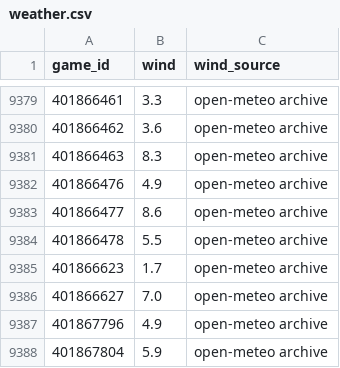
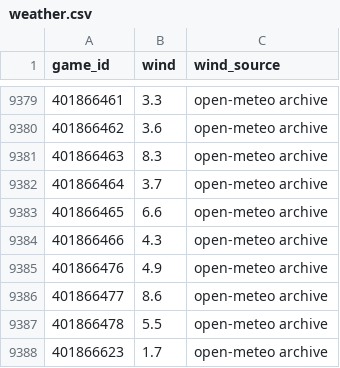
Before and after one commit to AramyJFerrent/AramyJFerrent, a CSV file: CollegeFootballScorePredictor/data/weather.csv, drawn as a sheet; only a part is shown, gaps mark what is left out; the shorter side is filled out with more unchanged rows.

```diff
--- a/CollegeFootballScorePredictor/data/weather.csv
+++ b/CollegeFootballScorePredictor/data/weather.csv
@@ -9381,2 +9381,5 @@ game_id,wind,wind_source
 401866463,8.3,open-meteo archive
+401866464,3.7,open-meteo archive
+401866465,6.6,open-meteo archive
+401866466,4.3,open-meteo archive
 401866476,4.9,open-meteo archive
```
Also changed, not shown: CollegeFootballScorePredictor/data/production/2026.csv, CollegeFootballScorePredictor/data/team_games/2026_lines.csv, 7 other files.
